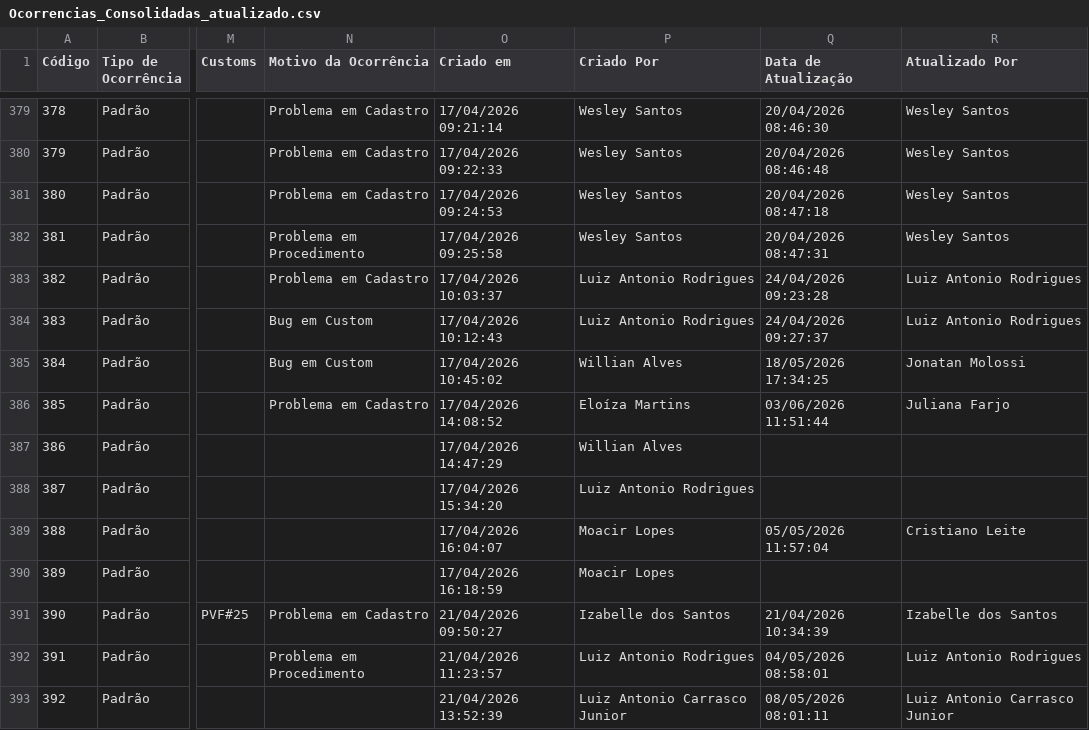
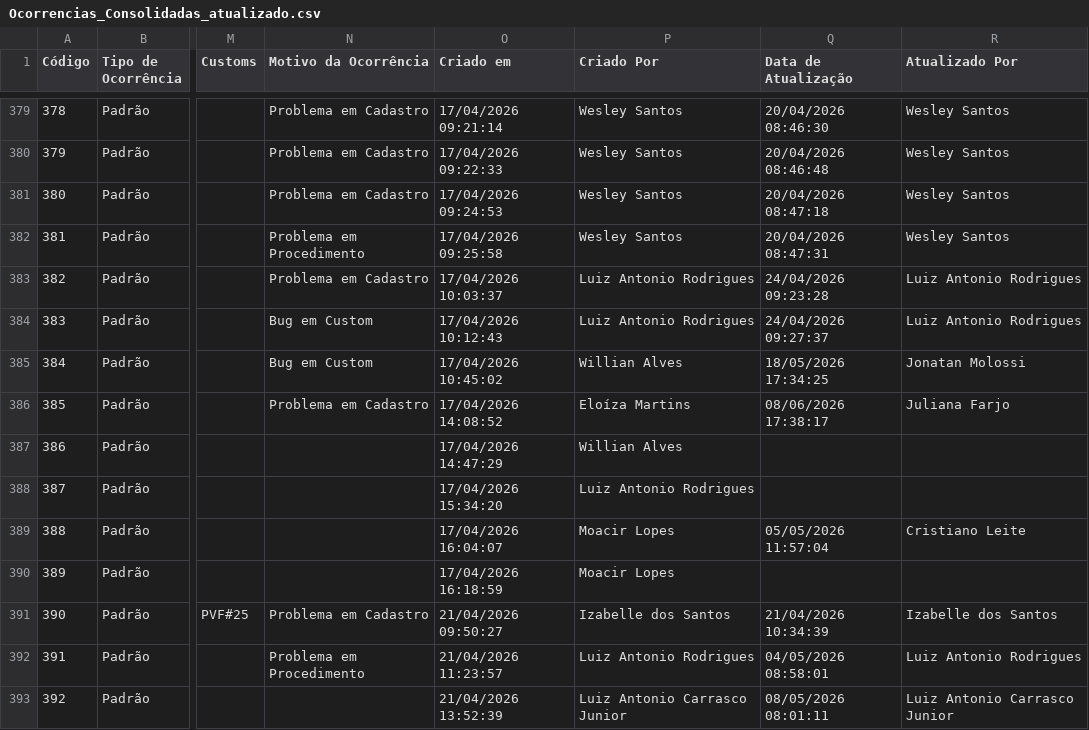
Before and after one commit to Josimesio/SIT_Conecta, a CSV file: output/Ocorrencias_Consolidadas_atualizado.csv, drawn as a sheet; only a part is shown, gaps mark what is left out; the diff covers the shown part only; the diff names each change by its address in the sheet, - before the commit and + after, or states it on an @@ line.

Commit message:
Atualização 10.06.2026 10:23

```diff
--- a/output/Ocorrencias_Consolidadas_atualizado.csv
+++ b/output/Ocorrencias_Consolidadas_atualizado.csv
-Q386 (Data de Atualização): 03/06/2026 11:51:44
+Q386 (Data de Atualização): 08/06/2026 17:38:17
```
Also changed, not shown: 5 added rows and 70 edited cells elsewhere in this file, 2 other files.
